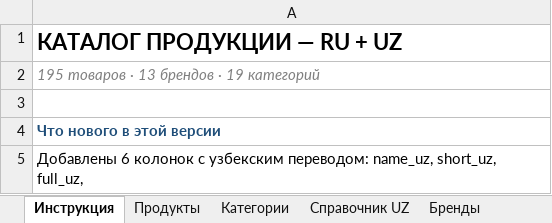
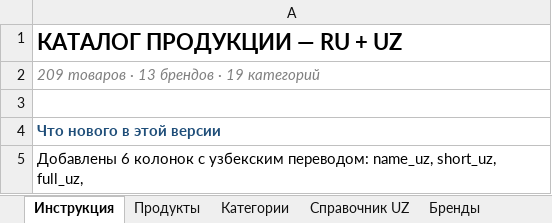
Before and after one commit to FrigateFaris/YoshlikYuDistrCatalog, an Excel workbook: data.xlsx, sheet Инструкция, drawn as a sheet; only a part is shown; values as stored, in another font and other column widths than the file's, no borders; the diff names each change by its address in the sheet, - before the commit and + after, or states it on an @@ line.

```diff
--- a/data.xlsx (sheet Инструкция)
+++ b/data.xlsx (sheet Инструкция)
-A2: 195 товаров · 13 брендов · 19 категорий
+A2: 209 товаров · 13 брендов · 19 категорий
```
Also changed, not shown: sheet Продукты, sheet Бренды, 14 other files.
